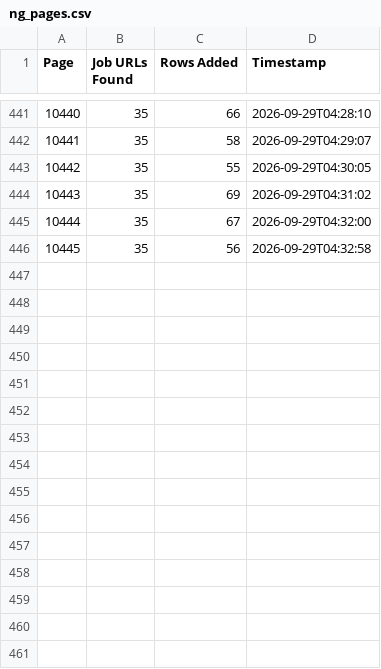
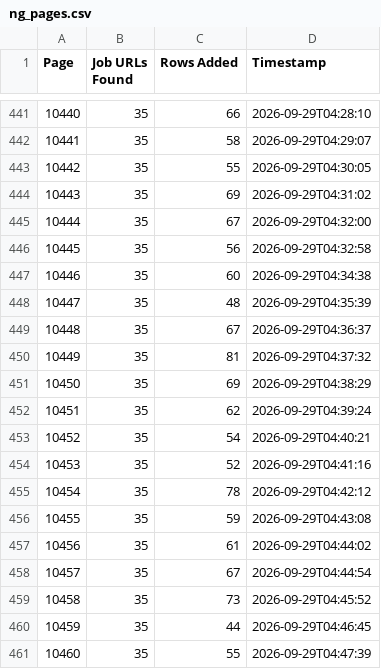
Before and after one commit to liliankason/ng-10001-10800, a CSV file: ng_pages.csv, drawn as a sheet; only a part is shown, gaps mark what is left out.

```diff
--- a/ng_pages.csv
+++ b/ng_pages.csv
@@ -446 +446,16 @@
 10445,35,56,2026-09-29T04:32:58
+10446,35,60,2026-09-29T04:34:38
+10447,35,48,2026-09-29T04:35:39
+10448,35,67,2026-09-29T04:36:37
+10449,35,81,2026-09-29T04:37:32
+10450,35,69,2026-09-29T04:38:29
+10451,35,62,2026-09-29T04:39:24
+10452,35,54,2026-09-29T04:40:21
+10453,35,52,2026-09-29T04:41:16
+10454,35,78,2026-09-29T04:42:12
+10455,35,59,2026-09-29T04:43:08
+10456,35,61,2026-09-29T04:44:02
+10457,35,67,2026-09-29T04:44:54
+10458,35,73,2026-09-29T04:45:52
+10459,35,44,2026-09-29T04:46:45
+10460,35,55,2026-09-29T04:47:39
```
Also changed, not shown: 1 other file.
